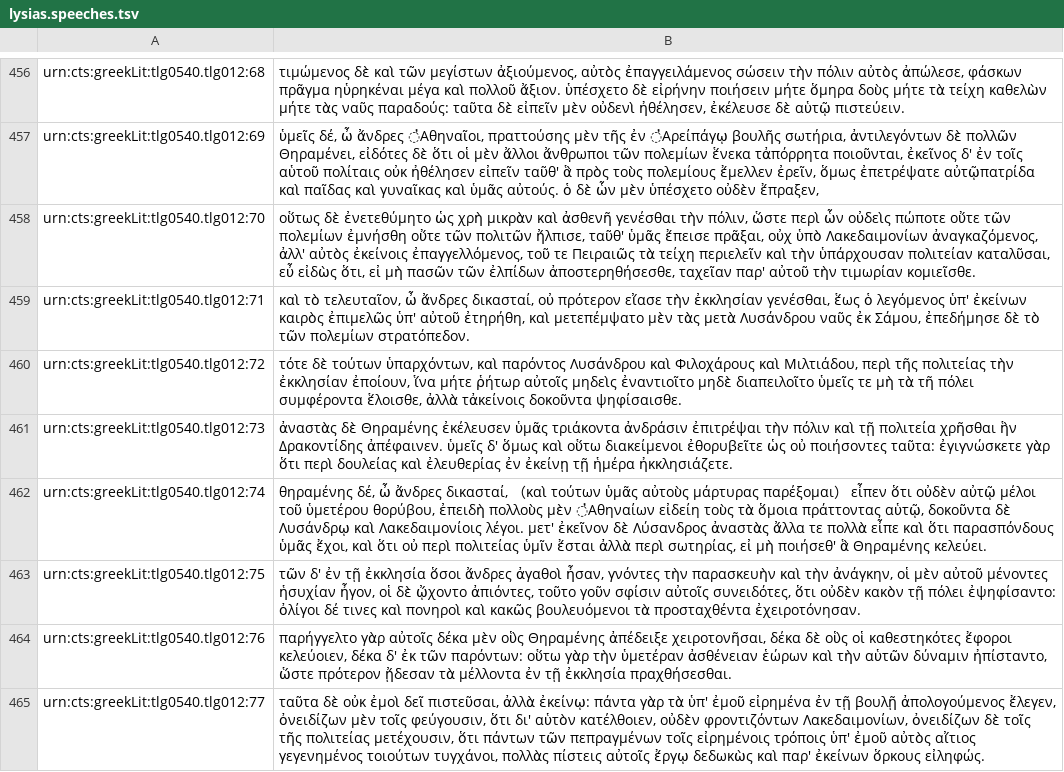
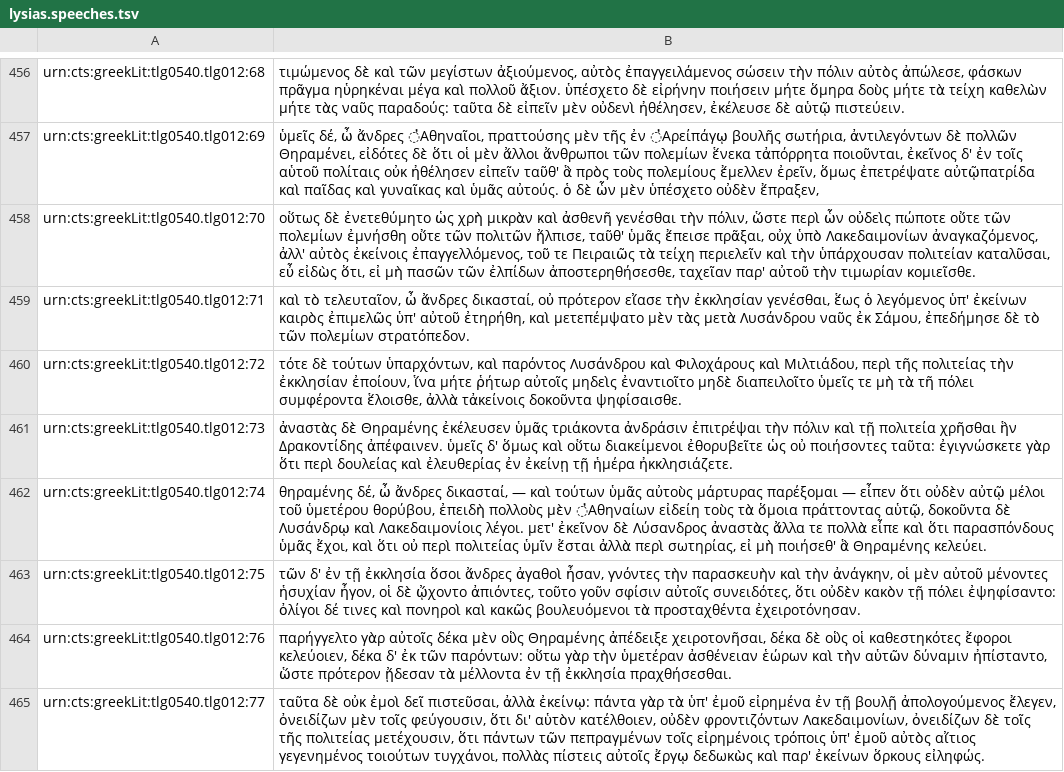
Before and after one commit to hcflag/greek, a TSV file: in-progress/lysias.speeches.tsv, drawn as a sheet; only a part is shown, gaps mark what is left out; the diff covers the shown part only.

```diff
--- a/in-progress/lysias.speeches.tsv
+++ b/in-progress/lysias.speeches.tsv
@@ -461,3 +461,3 @@ urn:cts:greekLit:tlg0540.tlg012:72	τότε δὲ τούτων ὑπαρχ
 urn:cts:greekLit:tlg0540.tlg012:73	ἀναστὰς δὲ Θηραμένης ἐκέλευσεν ὑμᾶς τριάκοντα ἀνδράσιν ἐπιτρέψαι τὴν πόλιν καὶ τῇ πολιτεία χρῆσθαι ἣν Δρακοντίδης ἀπέφαινεν. ὑμεῖς δ' ὅμως καὶ οὕτω διακείμενοι ἐθορυβεῖτε ὡς οὐ ποιήσοντες ταῦτα: ἐγιγνώσκετε γὰρ ὅτι περὶ δουλείας καὶ ἐλευθερίας ἐν ἐκείνῃ τῇ ἡμέρα ἠκκλησιάζετε.
-urn:cts:greekLit:tlg0540.tlg012:74	θηραμένης δέ, ὦ ἄνδρες δικασταί, （καὶ τούτων ὑμᾶς αὐτοὺς μάρτυρας παρέξομαι） εἶπεν ὅτι οὐδὲν αὐτῷ μέλοι τοῦ ὑμετέρου θορύβου, ἐπειδὴ πολλοὺς μὲν ̓Αθηναίων εἰδείη τοὺς τὰ ὅμοια πράττοντας αὑτῷ, δοκοῦντα δὲ Λυσάνδρῳ καὶ Λακεδαιμονίοις λέγοι. μετ' ἐκεῖνον δὲ Λύσανδρος ἀναστὰς ἄλλα τε πολλὰ εἶπε καὶ ὅτι παρασπόνδους ὑμᾶς ἔχοι, καὶ ὅτι οὐ περὶ πολιτείας ὑμῖν ἔσται ἀλλὰ περὶ σωτηρίας, εἰ μὴ ποιήσεθ' ἃ Θηραμένης κελεύει.
+urn:cts:greekLit:tlg0540.tlg012:74	θηραμένης δέ, ὦ ἄνδρες δικασταί, — καὶ τούτων ὑμᾶς αὐτοὺς μάρτυρας παρέξομαι —  εἶπεν ὅτι οὐδὲν αὐτῷ μέλοι τοῦ ὑμετέρου θορύβου, ἐπειδὴ πολλοὺς μὲν ̓Αθηναίων εἰδείη τοὺς τὰ ὅμοια πράττοντας αὑτῷ, δοκοῦντα δὲ Λυσάνδρῳ καὶ Λακεδαιμονίοις λέγοι. μετ' ἐκεῖνον δὲ Λύσανδρος ἀναστὰς ἄλλα τε πολλὰ εἶπε καὶ ὅτι παρασπόνδους ὑμᾶς ἔχοι, καὶ ὅτι οὐ περὶ πολιτείας ὑμῖν ἔσται ἀλλὰ περὶ σωτηρίας, εἰ μὴ ποιήσεθ' ἃ Θηραμένης κελεύει.
 urn:cts:greekLit:tlg0540.tlg012:75	τῶν δ' ἐν τῇ ἐκκλησία ὅσοι ἄνδρες ἀγαθοὶ ἦσαν, γνόντες τὴν παρασκευὴν καὶ τὴν ἀνάγκην, οἱ μὲν αὐτοῦ μένοντες ἡσυχίαν ἦγον, οἱ δὲ ᾤχοντο ἀπιόντες, τοῦτο γοῦν σφίσιν αὐτοῖς συνειδότες, ὅτι οὐδὲν κακὸν τῇ πόλει ἐψηφίσαντο: ὀλίγοι δέ τινες καὶ πονηροὶ καὶ κακῶς βουλευόμενοι τὰ προσταχθέντα ἐχειροτόνησαν.
```
Also changed, not shown: 45 edited cells elsewhere in this file.
